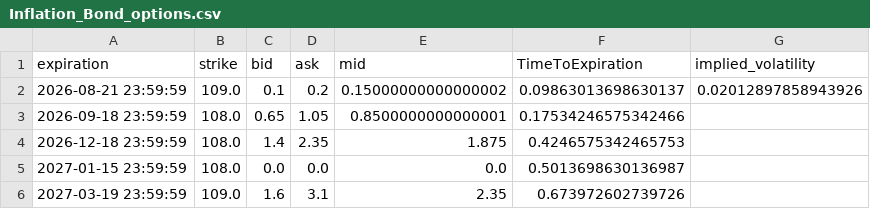
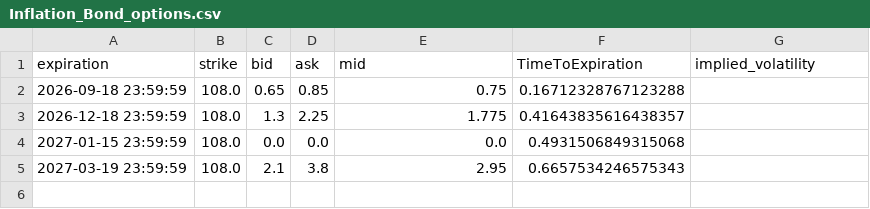
Before and after one commit to Gab1trs/Market-Dashboard, a CSV file: options/Inflation_Bond_options.csv, drawn as a sheet.

```diff
--- a/options/Inflation_Bond_options.csv
+++ b/options/Inflation_Bond_options.csv
@@ -1,6 +1,5 @@
 expiration,strike,bid,ask,mid,TimeToExpiration,implied_volatility
-2026-08-21 23:59:59,109.0,0.1,0.2,0.15000000000000002,0.09863013698630137,0.02012897858943926
-2026-09-18 23:59:59,108.0,0.65,1.05,0.8500000000000001,0.17534246575342466,
-2026-12-18 23:59:59,108.0,1.4,2.35,1.875,0.4246575342465753,
-2027-01-15 23:59:59,108.0,0.0,0.0,0.0,0.5013698630136987,
-2027-03-19 23:59:59,109.0,1.6,3.1,2.35,0.673972602739726,
+2026-09-18 23:59:59,108.0,0.65,0.85,0.75,0.16712328767123288,
+2026-12-18 23:59:59,108.0,1.3,2.25,1.775,0.41643835616438357,
+2027-01-15 23:59:59,108.0,0.0,0.0,0.0,0.4931506849315068,
+2027-03-19 23:59:59,108.0,2.1,3.8,2.95,0.6657534246575343,
```
Also changed, not shown: data/SPY_data.csv, data/all_assets_prices.csv, 42 other files.
